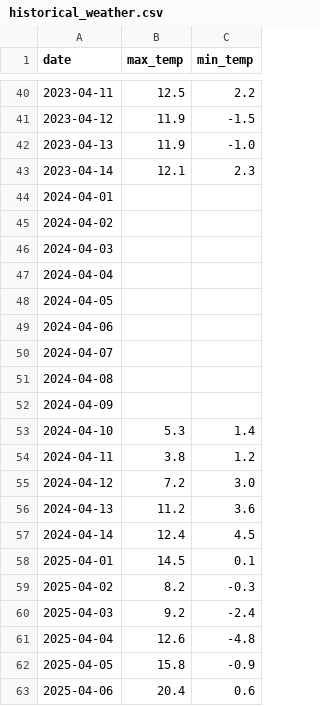
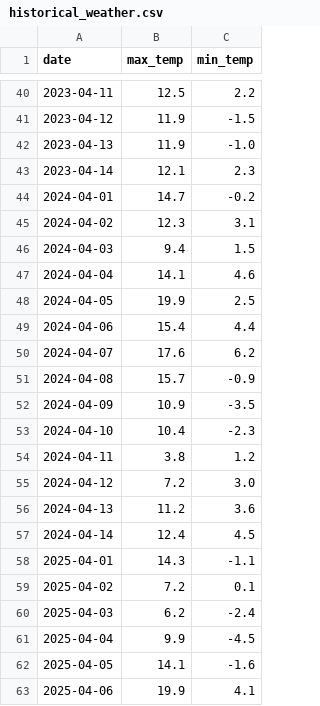
Before and after one commit to arissa20/weather-tracker, a CSV file: historical_weather.csv, drawn as a sheet; only a part is shown, gaps mark what is left out; the diff covers the shown part only.

```diff
--- a/historical_weather.csv
+++ b/historical_weather.csv
@@ -43,12 +43,12 @@ date,max_temp,min_temp
 2023-04-14,12.1,2.3
-2024-04-01,,
-2024-04-02,,
-2024-04-03,,
-2024-04-04,,
-2024-04-05,,
-2024-04-06,,
-2024-04-07,,
-2024-04-08,,
-2024-04-09,,
-2024-04-10,5.3,1.4
+2024-04-01,14.7,-0.2
+2024-04-02,12.3,3.1
+2024-04-03,9.4,1.5
+2024-04-04,14.1,4.6
+2024-04-05,19.9,2.5
+2024-04-06,15.4,4.4
+2024-04-07,17.6,6.2
+2024-04-08,15.7,-0.9
+2024-04-09,10.9,-3.5
+2024-04-10,10.4,-2.3
 2024-04-11,3.8,1.2
@@ -57,7 +57,7 @@ date,max_temp,min_temp
 2024-04-14,12.4,4.5
-2025-04-01,14.5,0.1
-2025-04-02,8.2,-0.3
-2025-04-03,9.2,-2.4
-2025-04-04,12.6,-4.8
-2025-04-05,15.8,-0.9
-2025-04-06,20.4,0.6
+2025-04-01,14.3,-1.1
+2025-04-02,7.2,0.1
+2025-04-03,6.2,-2.4
+2025-04-04,9.9,-4.5
+2025-04-05,14.1,-1.6
+2025-04-06,19.9,4.1
```
Also changed, not shown: 16 edited cells elsewhere in this file, 1 other file.
